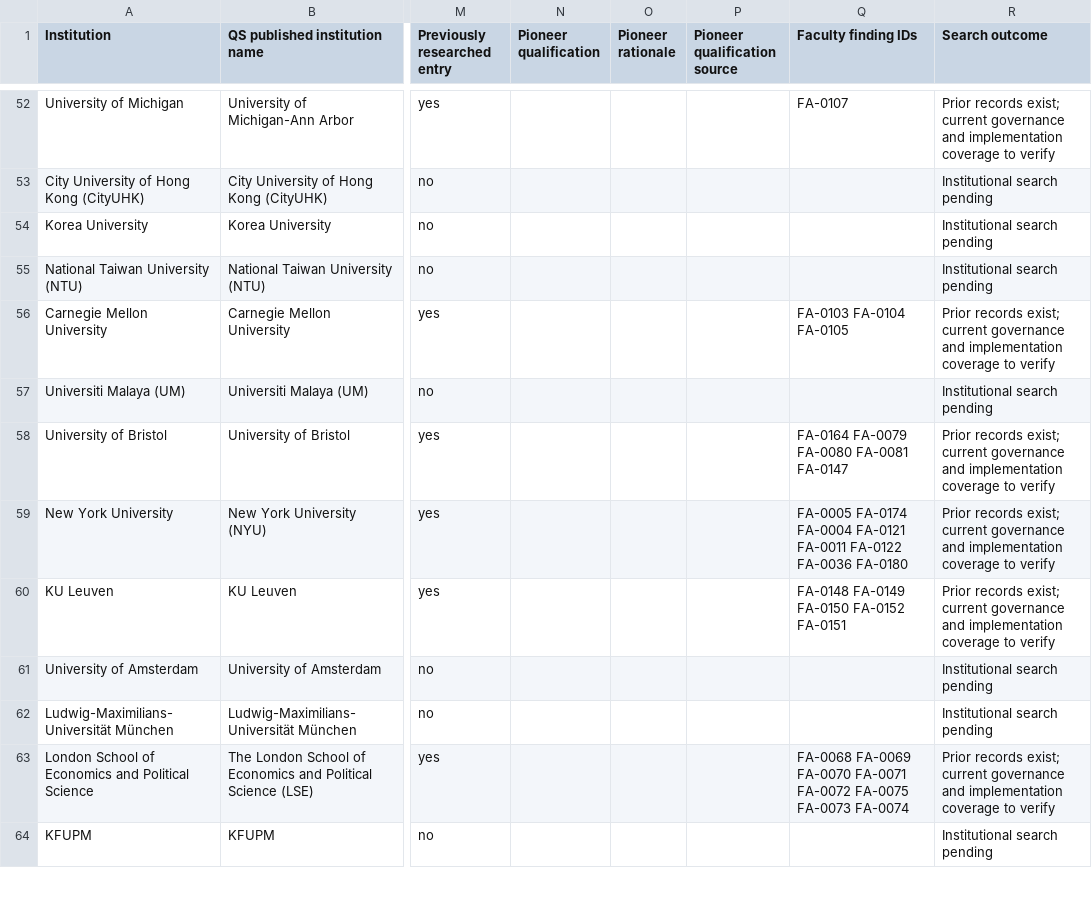
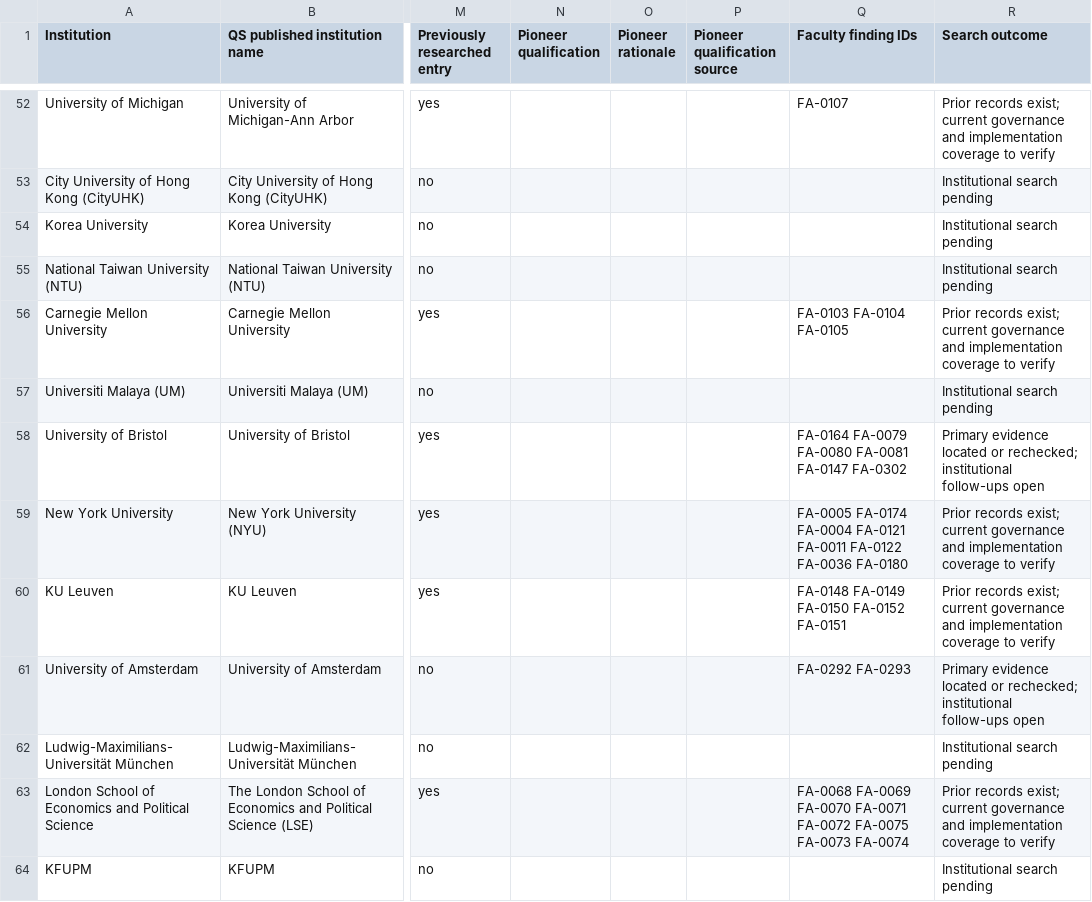
Before and after one commit to oneneinone/ai-and-education, a CSV file: faculty-ai-coverage.csv, drawn as a sheet; only a part is shown, gaps mark what is left out; the diff covers the shown part only; the diff names each change by its address in the sheet, - before the commit and + after, or states it on an @@ line.

Commit message:
Verify assessment decisions, implementation and student review routes

```diff
--- a/faculty-ai-coverage.csv
+++ b/faculty-ai-coverage.csv
-Q58 (Faculty finding IDs): FA-0164 FA-0079 FA-0080 FA-0081 FA-0147
+Q58 (Faculty finding IDs): FA-0164 FA-0079 FA-0080 FA-0081 FA-0147 FA-0302
-R58 (Search outcome): Prior records exist; current governance and implementation coverage to verify
+R58 (Search outcome): Primary evidence located or rechecked; institutional follow-ups open
-Q61 (Faculty finding IDs): (empty)
+Q61 (Faculty finding IDs): FA-0292 FA-0293
-R61 (Search outcome): Institutional search pending
+R61 (Search outcome): Primary evidence located or rechecked; institutional follow-ups open
```
Also changed, not shown: 2 added rows and 47 edited cells elsewhere in this file, 5 other files.
